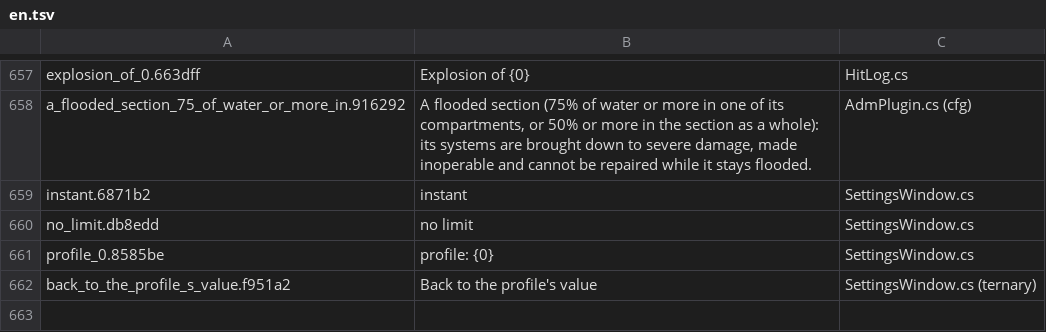
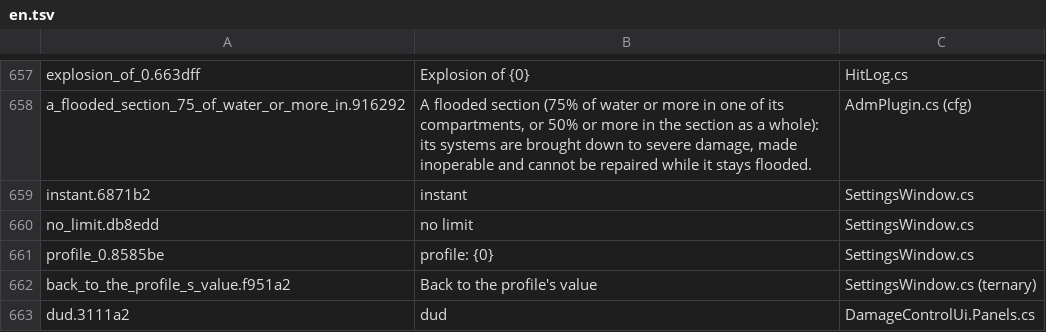
Before and after one commit to rgreat/SeaPower.AlternativeDamageModel, a TSV file: tools/loc/en.tsv, drawn as a sheet; only a part is shown, gaps mark what is left out; the diff names each change by its address in the sheet, - before the commit and + after, or states it on an @@ line.

```diff
--- a/tools/loc/en.tsv
+++ b/tools/loc/en.tsv
+row 663: dud.3111a2 | dud | DamageControlUi.Panels.cs
```
Also changed, not shown: 23 other files.
